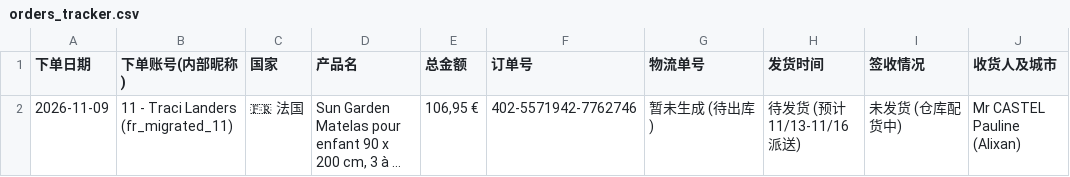
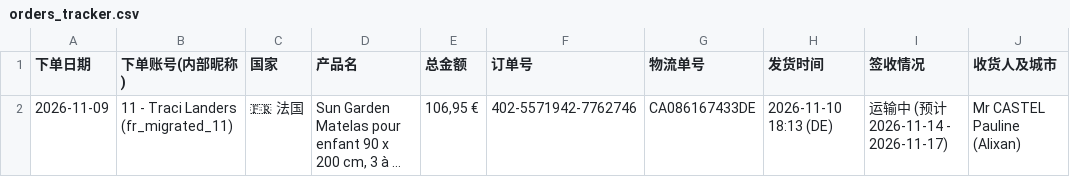
Before and after one commit to lujuan318-cloud/order-tracker, a CSV file: orders_tracker.csv, drawn as a sheet; long unchanged cells end in …; the diff names each change by its address in the sheet, - before the commit and + after, or states it on an @@ line.

Commit message:
Sync tracker: 2026-11-11 10:16:01

```diff
--- a/orders_tracker.csv
+++ b/orders_tracker.csv
-G2 (物流单号): 暂未生成 (待出库)
+G2 (物流单号): CA086167433DE
-H2 (发货时间): 待发货 (预计11/13-11/16派送)
+H2 (发货时间): 2026-11-10 18:13 (DE)
-I2 (签收情况): 未发货 (仓库配货中)
+I2 (签收情况): 运输中 (预计 2026-11-14 - 2026-11-17)
```
Also changed, not shown: 1 other file.
